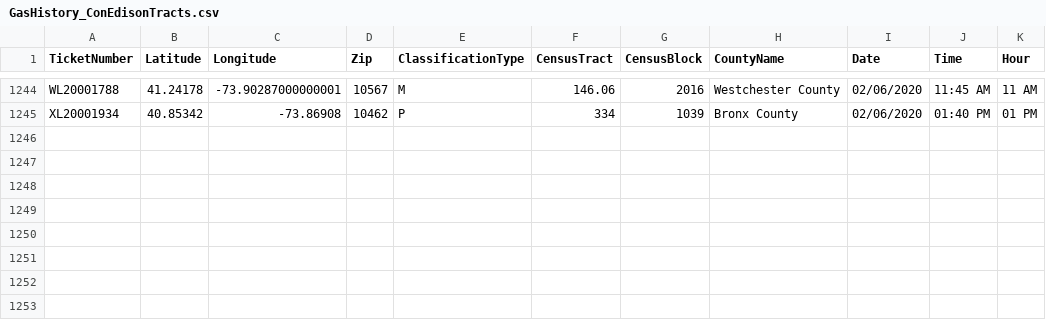
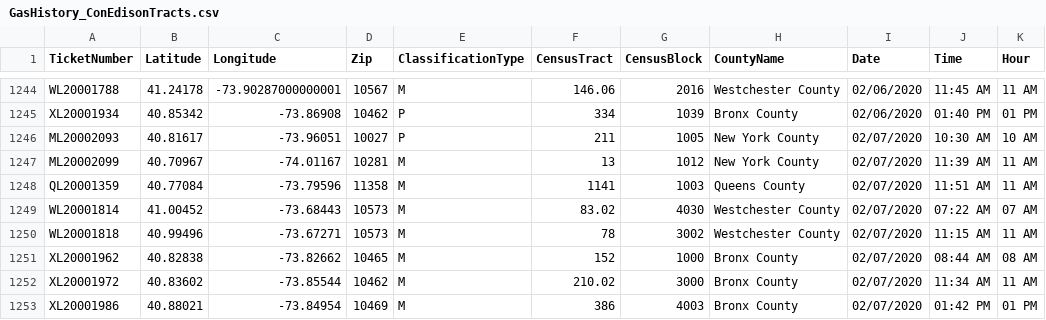
Before and after one commit to mhasan004/GasLeakProject, a CSV file: Getting_GasLeak_Data/GasHistory_ConEdisonTracts.csv, drawn as a sheet; only a part is shown, gaps mark what is left out; the diff names each change by its address in the sheet, - before the commit and + after, or states it on an @@ line.

Commit message:
Automated Push - New Ticket Update

```diff
--- a/Getting_GasLeak_Data/GasHistory_ConEdisonTracts.csv
+++ b/Getting_GasLeak_Data/GasHistory_ConEdisonTracts.csv
+row 1246: ML20002093 | 40.81617 | -73.96051 | 10027 | P | 211 | 1005 | New York County | 02/07/2020 | 10:30 AM | 10 AM
+row 1247: ML20002099 | 40.70967 | -74.01167 | 10281 | M | 13 | 1012 | New York County | 02/07/2020 | 11:39 AM | 11 AM
+row 1248: QL20001359 | 40.77084 | -73.79596 | 11358 | M | 1141 | 1003 | Queens County | 02/07/2020 | 11:51 AM | 11 AM
+row 1249: WL20001814 | 41.00452 | -73.68443 | 10573 | M | 83.02 | 4030 | Westchester County | 02/07/2020 | 07:22 AM | 07 AM
+row 1250: WL20001818 | 40.99496 | -73.67271 | 10573 | M | 78 | 3002 | Westchester County | 02/07/2020 | 11:15 AM | 11 AM
+row 1251: XL20001962 | 40.82838 | -73.82662 | 10465 | M | 152 | 1000 | Bronx County | 02/07/2020 | 08:44 AM | 08 AM
+row 1252: XL20001972 | 40.83602 | -73.85544 | 10462 | M | 210.02 | 3000 | Bronx County | 02/07/2020 | 11:34 AM | 11 AM
+row 1253: XL20001986 | 40.88021 | -73.84954 | 10469 | M | 386 | 4003 | Bronx County | 02/07/2020 | 01:42 PM | 01 PM
```
Also changed, not shown: Getting_GasLeak_Data/GasHistory_ReportFrequency_Hourly.csv, Getting_GasLeak_Data/GasHistory_ReportFrequency_Monthly.csv.
